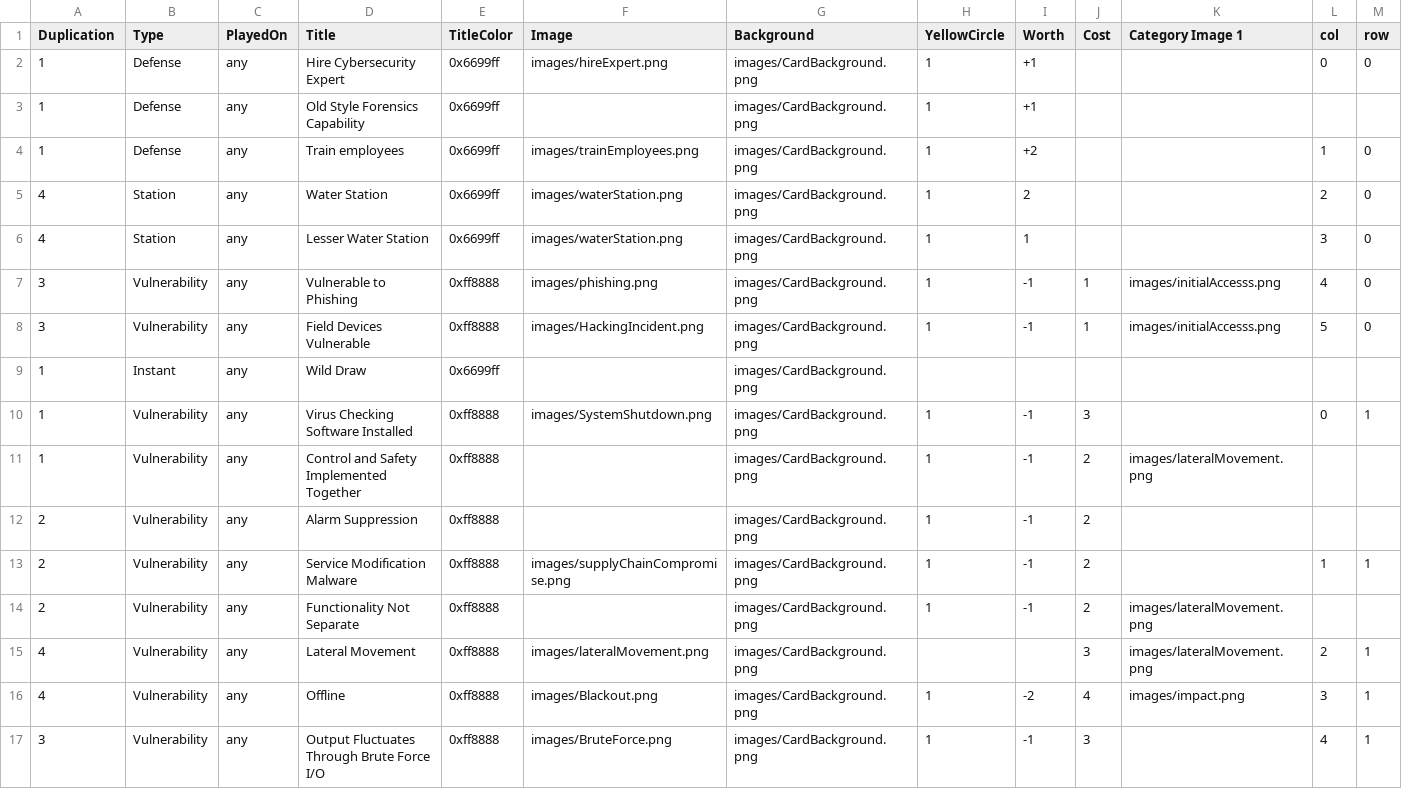
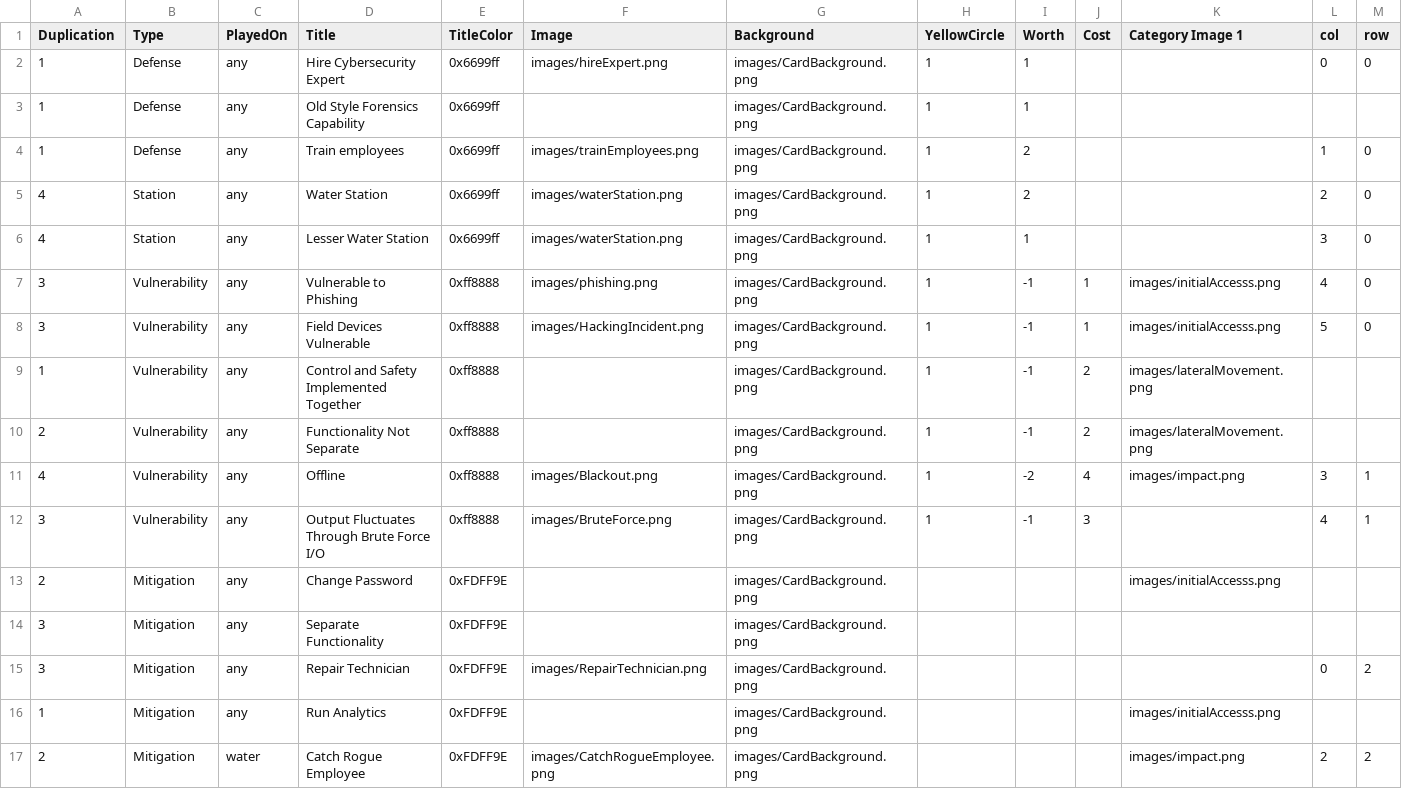
Before and after one commit to profjdbayliss/accessDenied, a CSV file: ResilienceGame/Assets/StreamingAssets/waterCards.csv, drawn as a sheet; only a part is shown; the shorter side is filled out with more unchanged rows; rows hold the shown columns only; the diff covers the shown part only; the diff names each change by its address in the sheet, - before the commit and + after, or states it on an @@ line.

```diff
--- a/ResilienceGame/Assets/StreamingAssets/waterCards.csv
+++ b/ResilienceGame/Assets/StreamingAssets/waterCards.csv
-I2:I3 (Worth): +1
+I2:I3 (Worth): 1
-I4 (Worth): +2
+I4 (Worth): 2
-row 9: 1 | Instant | any | Wild Draw | 0x6699ff |  | images/CardBackground.png
-row 10: 1 | Vulnerability | any | Virus Checking Software Installed | 0xff8888 | images/SystemShutdown.png | images/CardBackground.png | 1 | -1 | 3 |  | 0 | 1
-row 12: 2 | Vulnerability | any | Alarm Suppression | 0xff8888 |  | images/CardBackground.png | 1 | -1 | 2
-row 13: 2 | Vulnerability | any | Service Modification Malware | 0xff8888 | images/supplyChainCompromise.png | images/CardBackground.png | 1 | -1 | 2 |  | 1 | 1
-row 15: 4 | Vulnerability | any | Lateral Movement | 0xff8888 | images/lateralMovement.png | images/CardBackground.png |  |  | 3 | images/lateralMovement.png | 2 | 1
```
Also changed, not shown: 5 removed rows and 2 edited cells elsewhere in this file, ResilienceGame/Assets/StreamingAssets/powerCards.csv, 5 other files.
